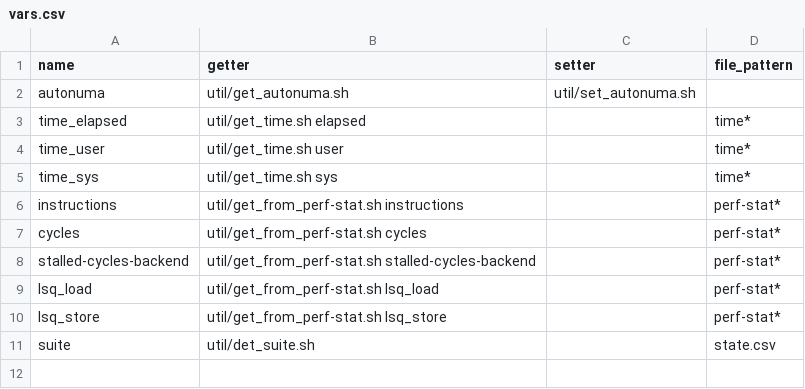
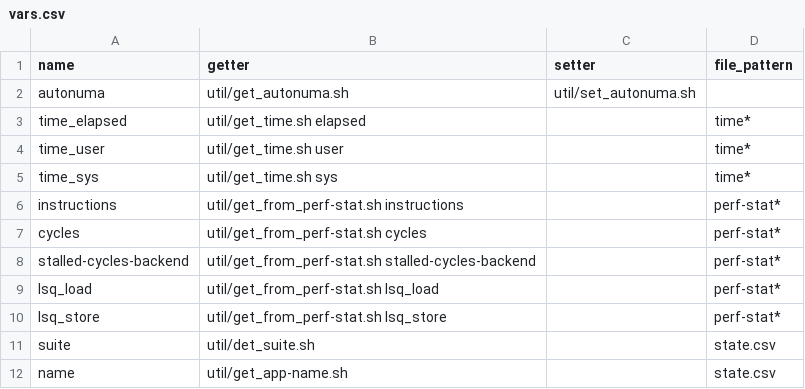
Before and after one commit to erikperillo/baut, a CSV file: vars/vars.csv, drawn as a sheet; the diff names each change by its address in the sheet, - before the commit and + after, or states it on an @@ line.

```diff
--- a/vars/vars.csv
+++ b/vars/vars.csv
+row 12: name | util/get_app-name.sh |  | state.csv
```
Also changed, not shown: 3 other files.
